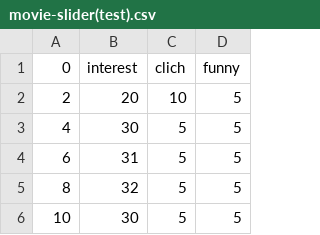
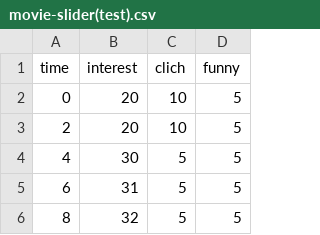
Before and after one commit to riodw/ios.moviesliders, a CSV file: CSVs/movie-slider(test).csv, drawn as a sheet; only a part is shown; the shorter side is filled out with more unchanged rows.

Commit message:
Update CSV test file

```diff
--- a/CSVs/movie-slider(test).csv
+++ b/CSVs/movie-slider(test).csv
@@ -1,2 +1,3 @@
-0,interest,clich,funny
+time,interest,clich,funny
+0,20,10,5
 2,20,10,5
```
Also changed, not shown: 3 other files.
